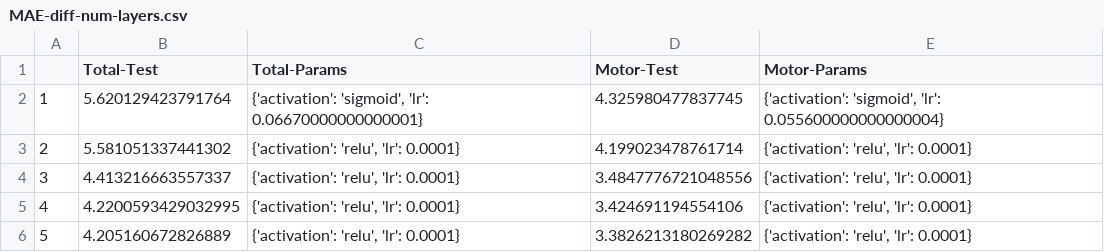
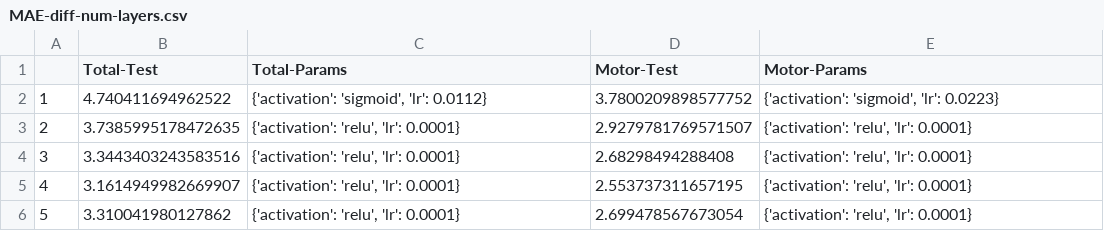
Before and after one commit to Danfoa/parkinson-progression-prediction-with-speech-tests, a CSV file: results/outputs/MLP/MAE-diff-num-layers.csv, drawn as a sheet.

```diff
--- a/results/outputs/MLP/MAE-diff-num-layers.csv
+++ b/results/outputs/MLP/MAE-diff-num-layers.csv
@@ -1,6 +1,6 @@
 ,Total-Test,Total-Params,Motor-Test,Motor-Params
-1,5.620129423791764,"{'activation': 'sigmoid', 'lr': 0.06670000000000001}",4.325980477837745,"{'activation': 'sigmoid', 'lr': 0.055600000000000004}"
-2,5.581051337441302,"{'activation': 'relu', 'lr': 0.0001}",4.199023478761714,"{'activation': 'relu', 'lr': 0.0001}"
-3,4.413216663557337,"{'activation': 'relu', 'lr': 0.0001}",3.4847776721048556,"{'activation': 'relu', 'lr': 0.0001}"
-4,4.2200593429032995,"{'activation': 'relu', 'lr': 0.0001}",3.424691194554106,"{'activation': 'relu', 'lr': 0.0001}"
-5,4.205160672826889,"{'activation': 'relu', 'lr': 0.0001}",3.3826213180269282,"{'activation': 'relu', 'lr': 0.0001}"
+1,4.740411694962522,"{'activation': 'sigmoid', 'lr': 0.0112}",3.7800209898577752,"{'activation': 'sigmoid', 'lr': 0.0223}"
+2,3.7385995178472635,"{'activation': 'relu', 'lr': 0.0001}",2.9279781769571507,"{'activation': 'relu', 'lr': 0.0001}"
+3,3.3443403243583516,"{'activation': 'relu', 'lr': 0.0001}",2.68298494288408,"{'activation': 'relu', 'lr': 0.0001}"
+4,3.1614949982669907,"{'activation': 'relu', 'lr': 0.0001}",2.553737311657195,"{'activation': 'relu', 'lr': 0.0001}"
+5,3.310041980127862,"{'activation': 'relu', 'lr': 0.0001}",2.699478567673054,"{'activation': 'relu', 'lr': 0.0001}"
```
Also changed, not shown: 44 other files.
